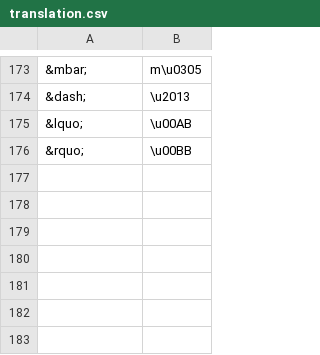
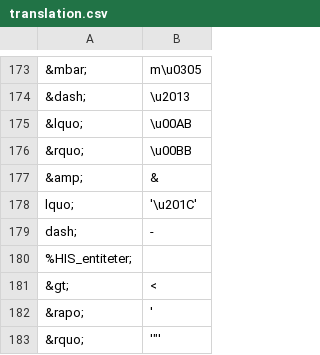
Before and after one commit to Loke-git/VIP, a CSV file: translation.csv, drawn as a sheet; only a part is shown, gaps mark what is left out; the diff names each change by its address in the sheet, - before the commit and + after, or states it on an @@ line.

```diff
--- a/translation.csv
+++ b/translation.csv
+row 177: &amp; | &
+row 178: lquo; | '\u201C'
+row 179: dash; | -
+row 180: %HIS_entiteter;
+row 181: &gt; | <
+row 182: &rapo; | '
+row 183: &rquo; | '"'
```
Also changed, not shown: 3 other files.
